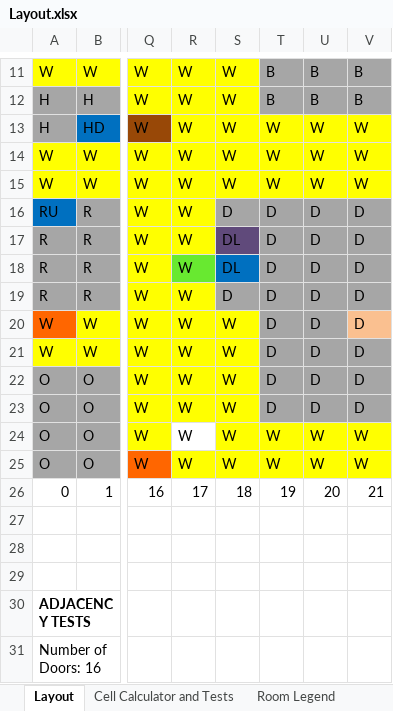
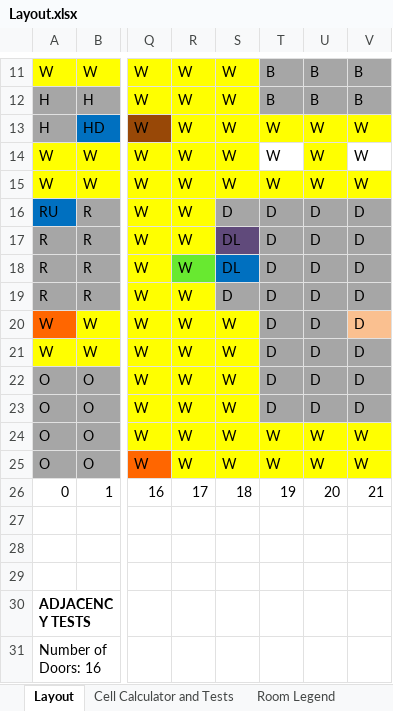
Before and after one commit to Zayb7/ClueGame, an Excel workbook: Layout/Layout.xlsx, sheet Layout, drawn as a sheet; only a part is shown, gaps mark what is left out; values as stored, in another font and other column widths than the file's, no borders; the diff names each change by its address in the sheet, - before the commit and + after, or states it on an @@ line.

Commit message:
Step target tests have correct numbers and updated layout

```diff
--- a/Layout/Layout.xlsx (sheet Layout)
+++ b/Layout/Layout.xlsx (sheet Layout)
-T14 fill: #FFFF00
+T14 fill: none
-V14 fill: #FFFF00
+V14 fill: none
-R24 fill: none
+R24 fill: #FFFF00
```
Also changed, not shown: sheet Cell Calculator and Tests, formulas that keep their value, 4 other files.
